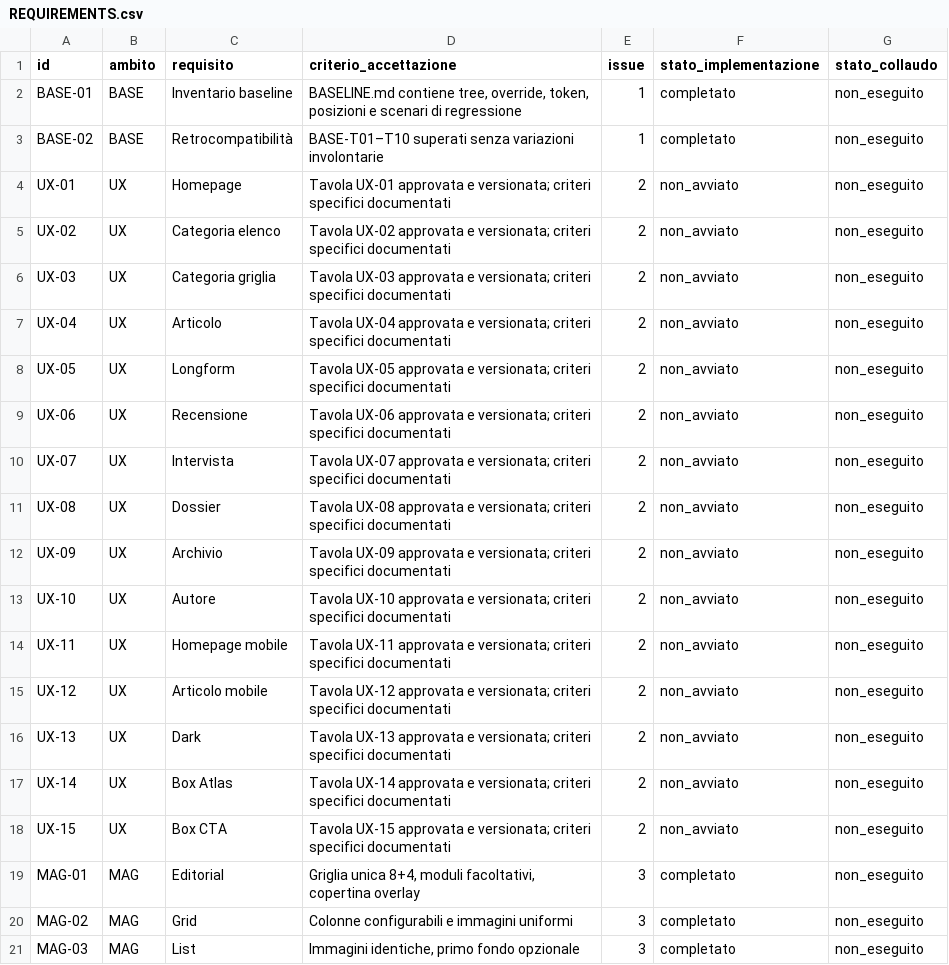
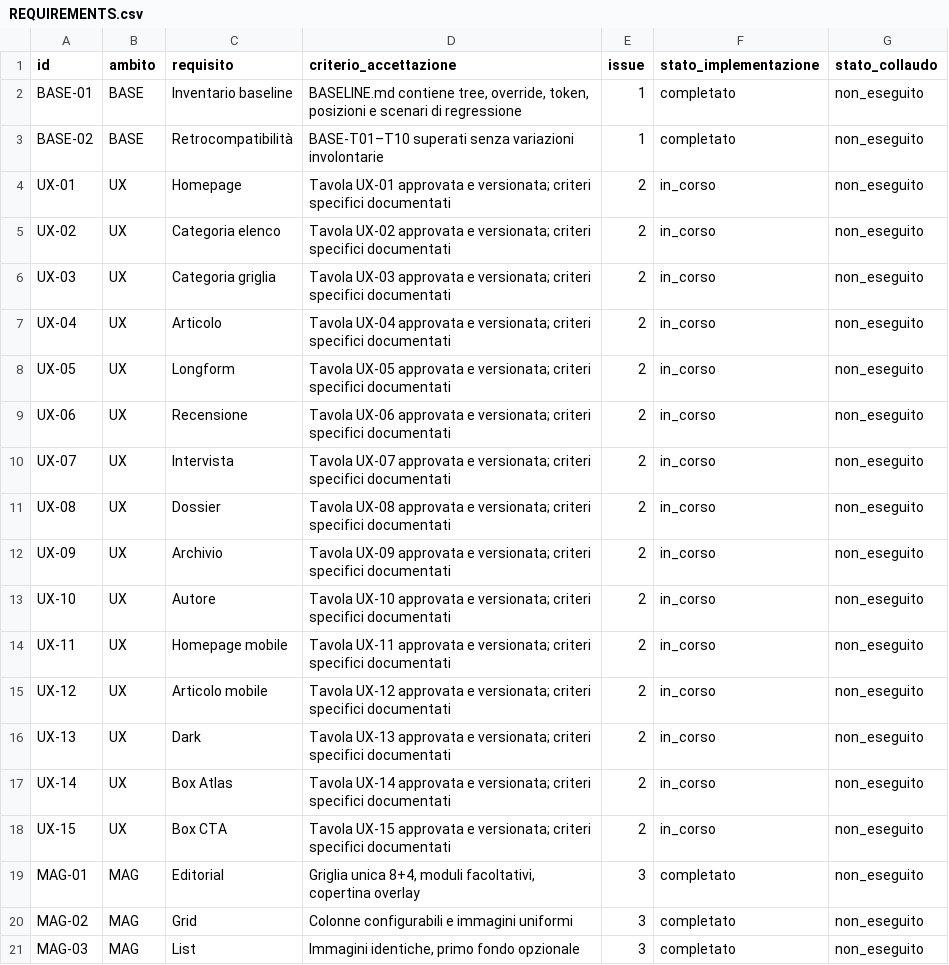
Before and after one commit to jeckodevelopment/tpl_operaplus, a CSV file: docs/magazine/REQUIREMENTS.csv, drawn as a sheet; only a part is shown.

Commit message:
docs: formalize all fifteen Magazine UX criteria and recovered original mockup inventory (#23)

```diff
--- a/docs/magazine/REQUIREMENTS.csv
+++ b/docs/magazine/REQUIREMENTS.csv
@@ -3,17 +3,17 @@ id,ambito,requisito,criterio_accettazione,issue,stato_implementazione,stato_coll
 "BASE-02","BASE","Retrocompatibilità","BASE-T01–T10 superati senza variazioni involontarie","1","completato","non_eseguito"
-"UX-01","UX","Homepage","Tavola UX-01 approvata e versionata; criteri specifici documentati","2","non_avviato","non_eseguito"
-"UX-02","UX","Categoria elenco","Tavola UX-02 approvata e versionata; criteri specifici documentati","2","non_avviato","non_eseguito"
-"UX-03","UX","Categoria griglia","Tavola UX-03 approvata e versionata; criteri specifici documentati","2","non_avviato","non_eseguito"
-"UX-04","UX","Articolo","Tavola UX-04 approvata e versionata; criteri specifici documentati","2","non_avviato","non_eseguito"
-"UX-05","UX","Longform","Tavola UX-05 approvata e versionata; criteri specifici documentati","2","non_avviato","non_eseguito"
-"UX-06","UX","Recensione","Tavola UX-06 approvata e versionata; criteri specifici documentati","2","non_avviato","non_eseguito"
-"UX-07","UX","Intervista","Tavola UX-07 approvata e versionata; criteri specifici documentati","2","non_avviato","non_eseguito"
-"UX-08","UX","Dossier","Tavola UX-08 approvata e versionata; criteri specifici documentati","2","non_avviato","non_eseguito"
-"UX-09","UX","Archivio","Tavola UX-09 approvata e versionata; criteri specifici documentati","2","non_avviato","non_eseguito"
-"UX-10","UX","Autore","Tavola UX-10 approvata e versionata; criteri specifici documentati","2","non_avviato","non_eseguito"
-"UX-11","UX","Homepage mobile","Tavola UX-11 approvata e versionata; criteri specifici documentati","2","non_avviato","non_eseguito"
-"UX-12","UX","Articolo mobile","Tavola UX-12 approvata e versionata; criteri specifici documentati","2","non_avviato","non_eseguito"
-"UX-13","UX","Dark","Tavola UX-13 approvata e versionata; criteri specifici documentati","2","non_avviato","non_eseguito"
-"UX-14","UX","Box Atlas","Tavola UX-14 approvata e versionata; criteri specifici documentati","2","non_avviato","non_eseguito"
-"UX-15","UX","Box CTA","Tavola UX-15 approvata e versionata; criteri specifici documentati","2","non_avviato","non_eseguito"
+"UX-01","UX","Homepage","Tavola UX-01 approvata e versionata; criteri specifici documentati","2","in_corso","non_eseguito"
+"UX-02","UX","Categoria elenco","Tavola UX-02 approvata e versionata; criteri specifici documentati","2","in_corso","non_eseguito"
+"UX-03","UX","Categoria griglia","Tavola UX-03 approvata e versionata; criteri specifici documentati","2","in_corso","non_eseguito"
+"UX-04","UX","Articolo","Tavola UX-04 approvata e versionata; criteri specifici documentati","2","in_corso","non_eseguito"
+"UX-05","UX","Longform","Tavola UX-05 approvata e versionata; criteri specifici documentati","2","in_corso","non_eseguito"
+"UX-06","UX","Recensione","Tavola UX-06 approvata e versionata; criteri specifici documentati","2","in_corso","non_eseguito"
+"UX-07","UX","Intervista","Tavola UX-07 approvata e versionata; criteri specifici documentati","2","in_corso","non_eseguito"
+"UX-08","UX","Dossier","Tavola UX-08 approvata e versionata; criteri specifici documentati","2","in_corso","non_eseguito"
+"UX-09","UX","Archivio","Tavola UX-09 approvata e versionata; criteri specifici documentati","2","in_corso","non_eseguito"
+"UX-10","UX","Autore","Tavola UX-10 approvata e versionata; criteri specifici documentati","2","in_corso","non_eseguito"
+"UX-11","UX","Homepage mobile","Tavola UX-11 approvata e versionata; criteri specifici documentati","2","in_corso","non_eseguito"
+"UX-12","UX","Articolo mobile","Tavola UX-12 approvata e versionata; criteri specifici documentati","2","in_corso","non_eseguito"
+"UX-13","UX","Dark","Tavola UX-13 approvata e versionata; criteri specifici documentati","2","in_corso","non_eseguito"
+"UX-14","UX","Box Atlas","Tavola UX-14 approvata e versionata; criteri specifici documentati","2","in_corso","non_eseguito"
+"UX-15","UX","Box CTA","Tavola UX-15 approvata e versionata; criteri specifici documentati","2","in_corso","non_eseguito"
 "MAG-01","MAG","Editorial","Griglia unica 8+4, moduli facoltativi, copertina overlay","3","completato","non_eseguito"
```
Also changed, not shown: 5 other files.
